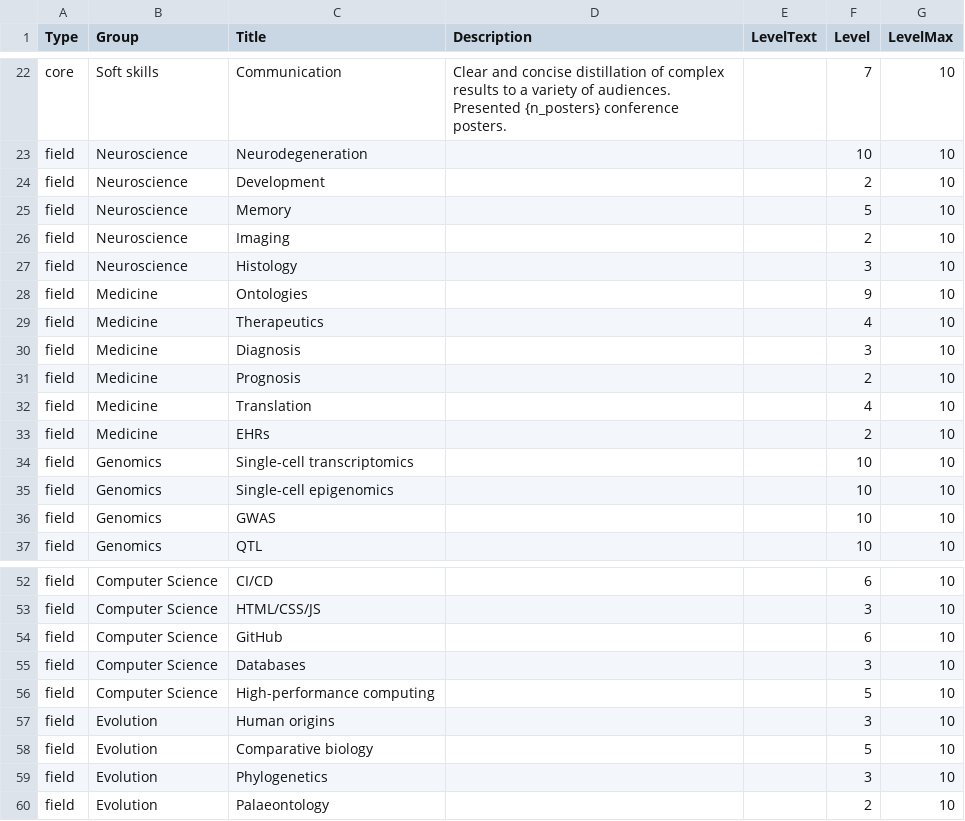
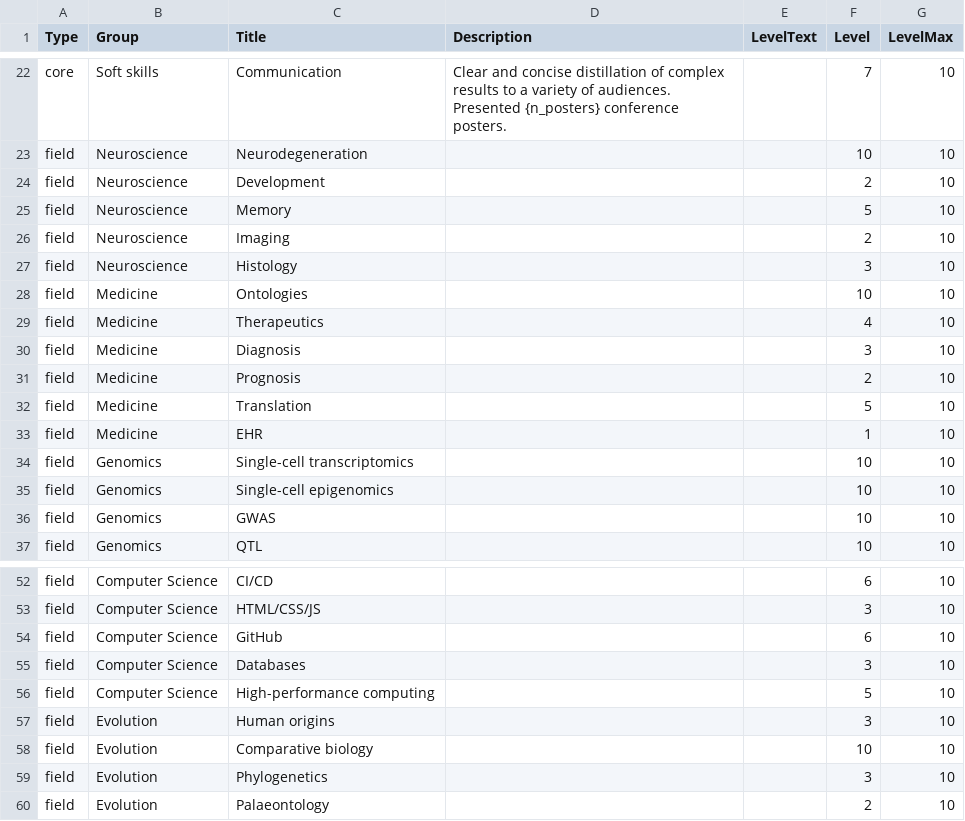
Before and after one commit to bschilder/CV, a CSV file: cv_data/skills.csv, drawn as a sheet; only a part is shown, gaps mark what is left out.

```diff
--- a/cv_data/skills.csv
+++ b/cv_data/skills.csv
@@ -27,3 +27,3 @@ field,Neuroscience,Imaging,,,2,10
 field,Neuroscience,Histology,,,3,10
-field,Medicine,Ontologies,,,9,10
+field,Medicine,Ontologies,,,10,10
 field,Medicine,Therapeutics,,,4,10
@@ -31,4 +31,4 @@ field,Medicine,Diagnosis,,,3,10
 field,Medicine,Prognosis,,,2,10
-field,Medicine,Translation,,,4,10
-field,Medicine,EHRs,,,2,10
+field,Medicine,Translation,,,5,10
+field,Medicine,EHR,,,1,10
 field,Genomics,Single-cell transcriptomics,,,10,10
@@ -57,3 +57,3 @@ field,Computer Science,High-performance computing,,,5,10
 field,Evolution,Human origins,,,3,10
-field,Evolution,Comparative biology,,,5,10
+field,Evolution,Comparative biology,,,10,10
 field,Evolution,Phylogenetics,,,3,10
```
Also changed, not shown: 4 other files.
